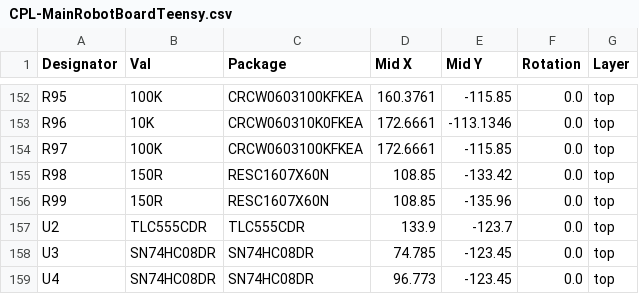
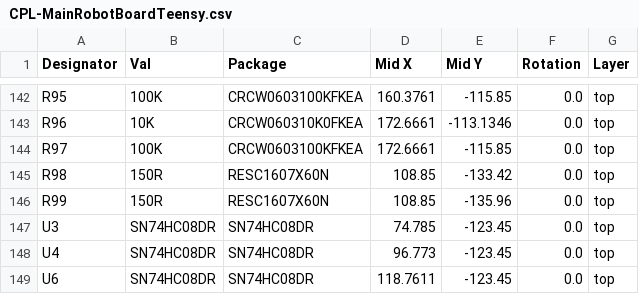
Before and after one commit to 01binary/str1ker, a CSV file: boards/MainRobotBoardTeensy/jlcpcb/production_files/CPL-MainRobotBoardTeensy.csv, drawn as a sheet; only a part is shown, gaps mark what is left out; the shorter side is filled out with more unchanged rows; the diff covers the shown part only; the diff names each change by its address in the sheet, - before the commit and + after, or states it on an @@ line.

Commit message:
JLCPCB main board export for manufacturing

```diff
--- a/boards/MainRobotBoardTeensy/jlcpcb/production_files/CPL-MainRobotBoardTeensy.csv
+++ b/boards/MainRobotBoardTeensy/jlcpcb/production_files/CPL-MainRobotBoardTeensy.csv
-row 157: U2 | TLC555CDR | TLC555CDR | 133.9 | -123.7 | 0.0 | top
```
Also changed, not shown: 10 removed rows elsewhere in this file, boards/MainRobotBoardTeensy/jlcpcb/production_files/BOM-MainRobotBoardTeensy.csv, 15 other files.
